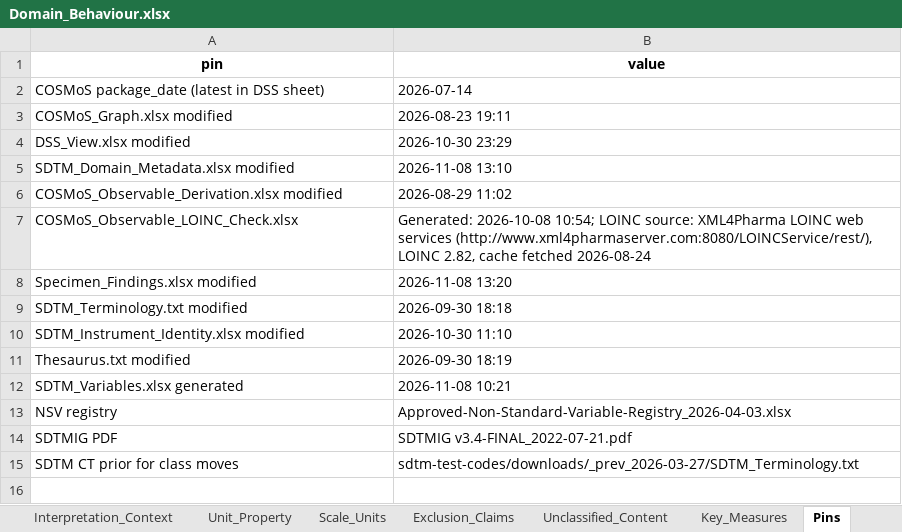
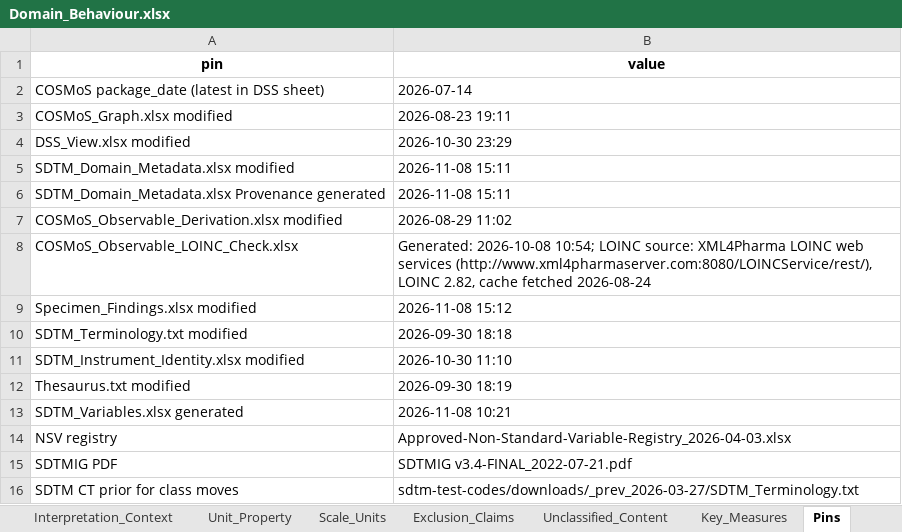
Before and after one commit to kerfors/cdisc-for-ai, an Excel workbook: domain-behaviour/interim/Domain_Behaviour.xlsx, sheet Pins, drawn as a sheet; values as stored, in another font and other column widths than the file's, no borders; addresses are those after the commit; the diff names each change by its address in the sheet, - before the commit and + after, or states it on an @@ line.

```diff
--- a/domain-behaviour/interim/Domain_Behaviour.xlsx (sheet Pins)
+++ b/domain-behaviour/interim/Domain_Behaviour.xlsx (sheet Pins)
-B5 (value): 2026-11-08 13:10
+B5 (value): 2026-11-08 15:11
+row 6: SDTM_Domain_Metadata.xlsx Provenance generated | 2026-11-08 15:11
-B9 (value): 2026-11-08 13:20
+B9 (value): 2026-11-08 15:12
```
Also changed, not shown: sheet Key_Measures, sdtm-domain-reference/machine_actionable/SDTM_Domain_Metadata.xlsx, sdtm-findings-graph/machine_actionable/Specimen_Findings.xlsx, 10 other files.
